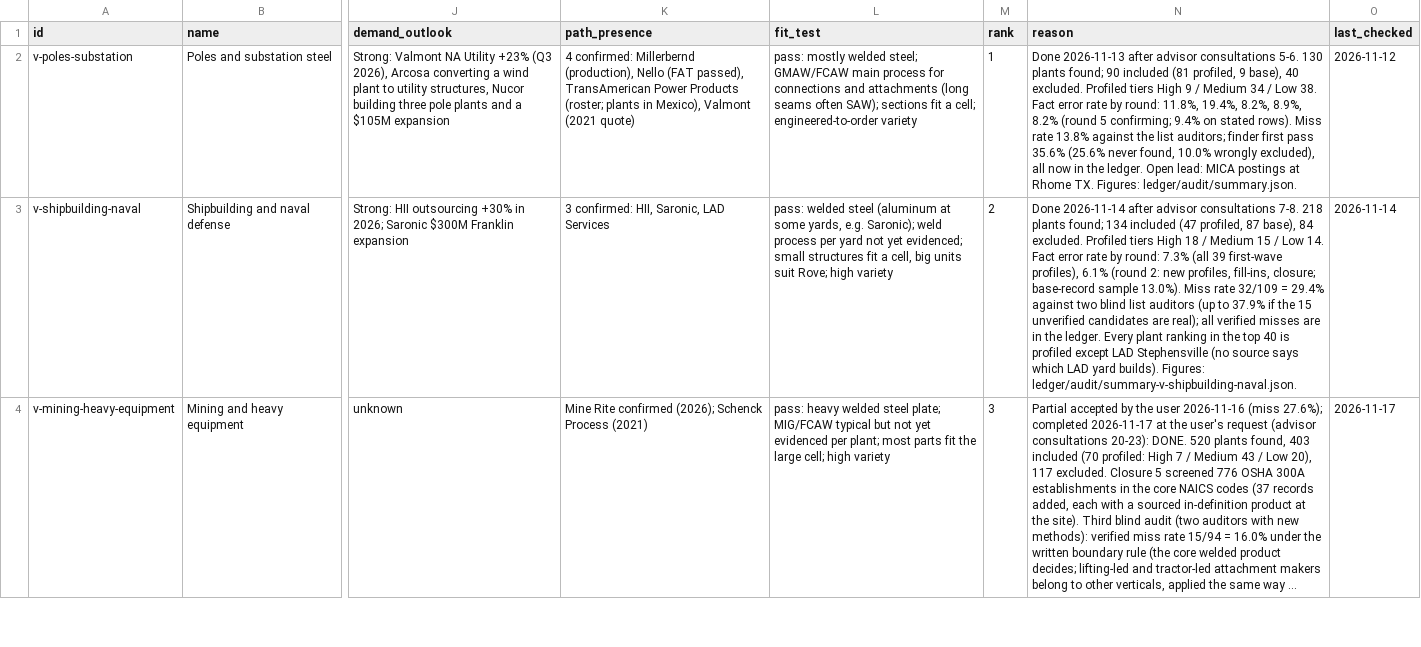
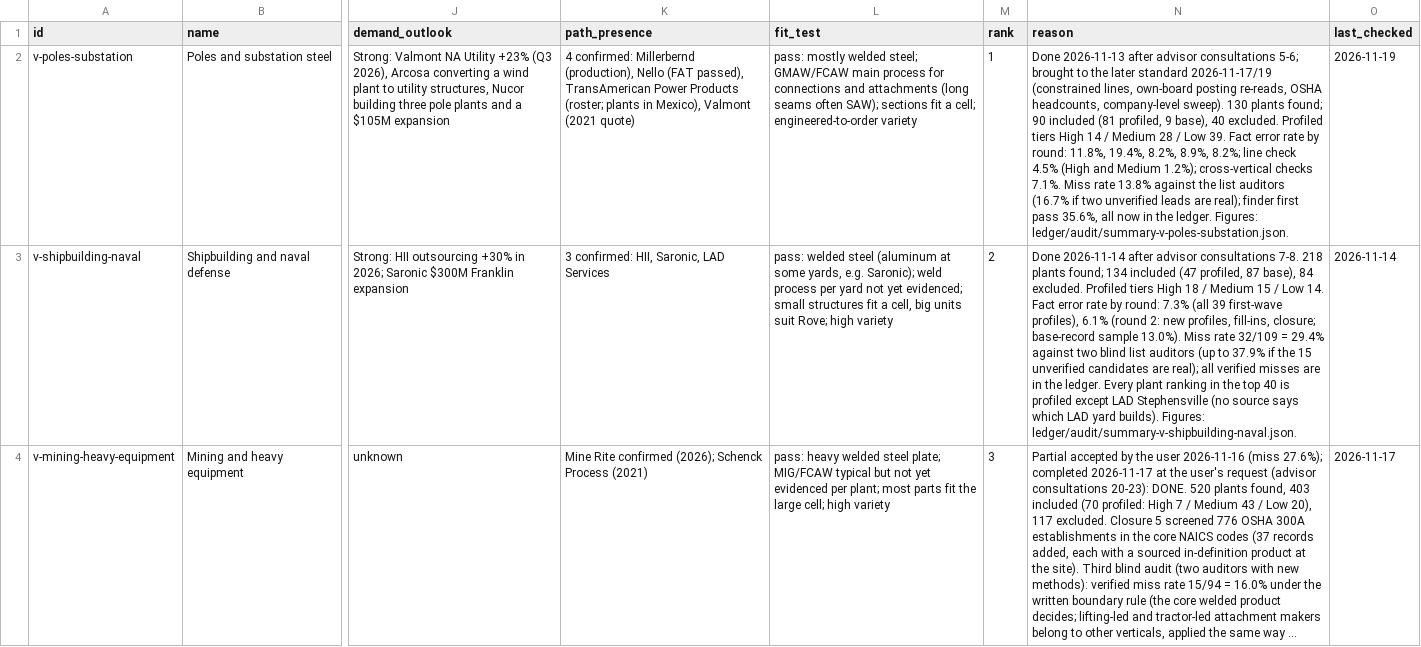
Before and after one commit to logosinnovation/weld, a CSV file: ledger/verticals.csv, drawn as a sheet; only a part is shown, gaps mark what is left out; long unchanged cells end in …; the diff names each change by its address in the sheet, - before the commit and + after, or states it on an @@ line.

```diff
--- a/ledger/verticals.csv
+++ b/ledger/verticals.csv
-N2 (reason): …advisor consultations 5-6. 130 plants found; 90 included (81 profiled, 9 base), 40 excluded. Profiled tiers High 9 / Medium 34 / Low 38. Fact error rate by round: 11.8%, 19.4%, 8.2%, 8.9%, 8.2% (round 5 confirming; 9.4% on stated rows). Miss rate 13.8% against the list auditors; finder first pass 35.6% (25.6% never found, 10.0% wrongly excluded), all now in the ledger. Open lead: MICA postings at Rhome TX. Figures: ledger/audit/summary.json.
+N2 (reason): …advisor consultations 5-6; brought to the later standard 2026-11-17/19 (constrained lines, own-board posting re-reads, OSHA headcounts, company-level sweep). 130 plants found; 90 included (81 profiled, 9 base), 40 excluded. Profiled tiers High 14 / Medium 28 / Low 39. Fact error rate by round: 11.8%, 19.4%, 8.2%, 8.9%, 8.2%; line check 4.5% (High and Medium 1.2%); cross-vertical checks 7.1%. Miss rate 13.8% against the list auditors (16.7% if two unverified leads are real); finder first pass 35.6%, all now in the ledger. Figures: ledger/audit/summary-v-poles-substation.json.
-O2 (last_checked): 2026-11-12
+O2 (last_checked): 2026-11-19
```
Also changed, not shown: 3 other files.
